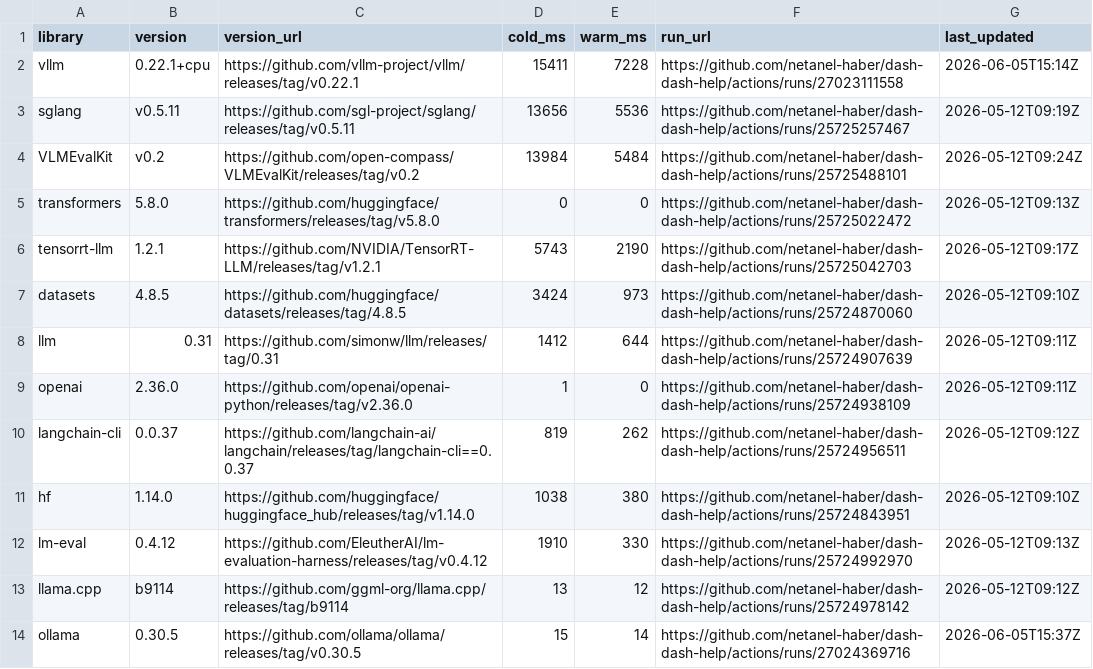
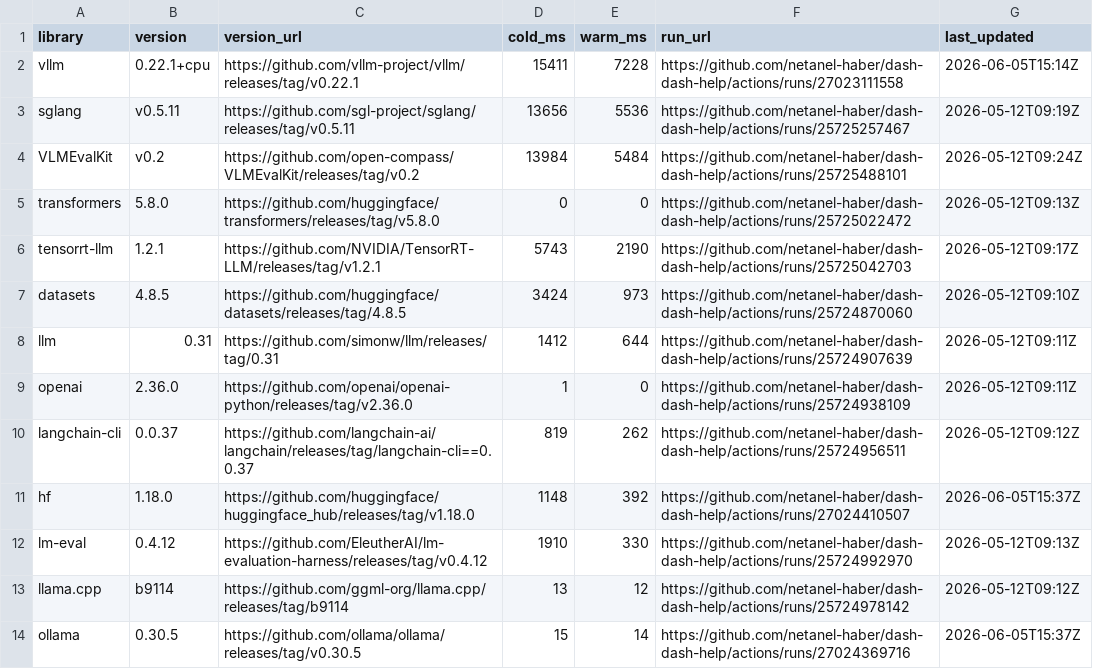
Before and after one commit to netanel-haber/dash-dash-help, a CSV file: measurements.csv, drawn as a sheet.

```diff
--- a/measurements.csv
+++ b/measurements.csv
@@ -10,3 +10,3 @@ openai,2.36.0,https://github.com/openai/openai-python/releases/tag/v2.36.0,1,0,h
 langchain-cli,0.0.37,https://github.com/langchain-ai/langchain/releases/tag/langchain-cli==0.0.37,819,262,https://github.com/netanel-haber/dash-dash-help/actions/runs/25724956511,2026-05-12T09:12Z
-hf,1.14.0,https://github.com/huggingface/huggingface_hub/releases/tag/v1.14.0,1038,380,https://github.com/netanel-haber/dash-dash-help/actions/runs/25724843951,2026-05-12T09:10Z
+hf,1.18.0,https://github.com/huggingface/huggingface_hub/releases/tag/v1.18.0,1148,392,https://github.com/netanel-haber/dash-dash-help/actions/runs/27024410507,2026-06-05T15:37Z
 lm-eval,0.4.12,https://github.com/EleutherAI/lm-evaluation-harness/releases/tag/v0.4.12,1910,330,https://github.com/netanel-haber/dash-dash-help/actions/runs/25724992970,2026-05-12T09:13Z
```
Also changed, not shown: 1 other file.
